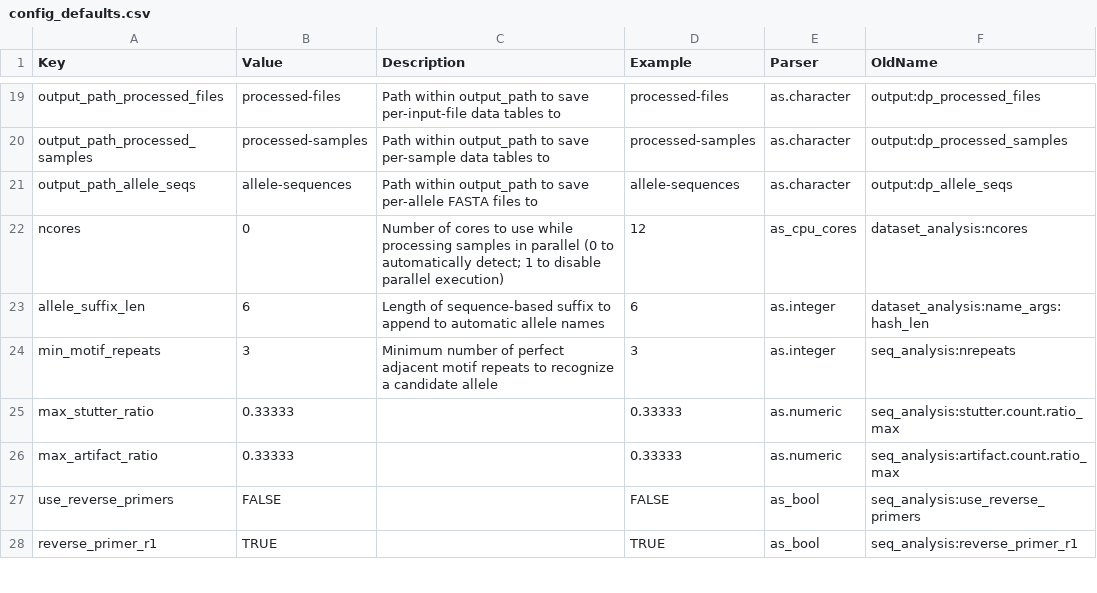
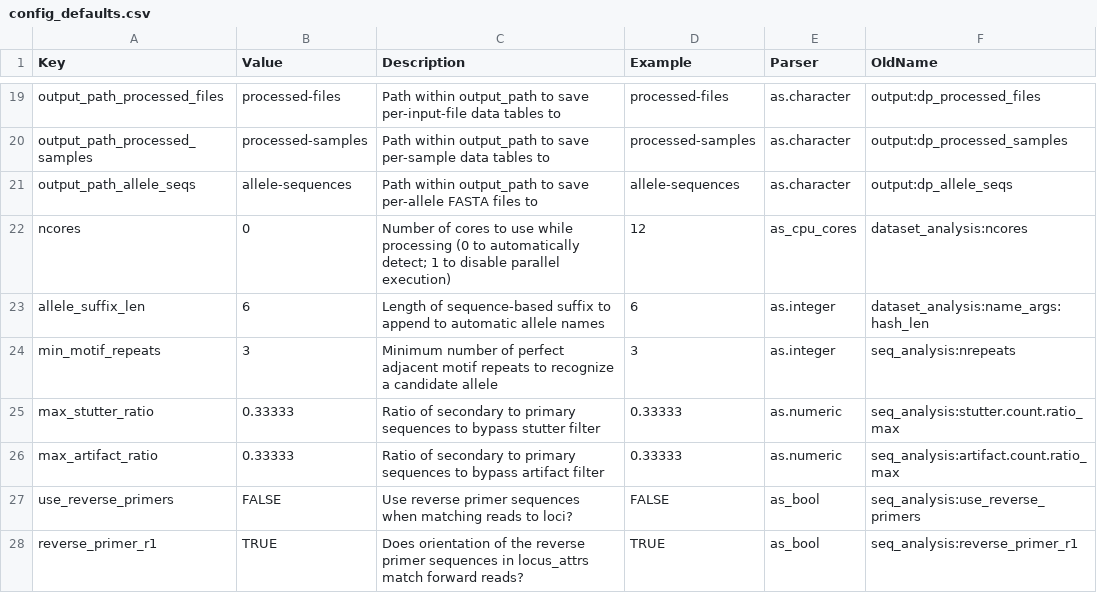
Before and after one commit to ShawHahnLab/chiimp, a CSV file: inst/extdata/config_defaults.csv, drawn as a sheet; only a part is shown, gaps mark what is left out; the diff covers the shown part only.

```diff
--- a/inst/extdata/config_defaults.csv
+++ b/inst/extdata/config_defaults.csv
@@ -21,8 +21,8 @@ output_path_processed_samples,processed-samples,Path within output_path to save
 output_path_allele_seqs,allele-sequences,Path within output_path to save per-allele FASTA files to,allele-sequences,as.character,output:dp_allele_seqs
-ncores,0,Number of cores to use while processing samples in parallel (0 to automatically detect; 1 to disable parallel execution),12,as_cpu_cores,dataset_analysis:ncores
+ncores,0,Number of cores to use while processing (0 to automatically detect; 1 to disable parallel execution),12,as_cpu_cores,dataset_analysis:ncores
 allele_suffix_len,6,Length of sequence-based suffix to append to automatic allele names,6,as.integer,dataset_analysis:name_args:hash_len
 min_motif_repeats,3,Minimum number of perfect adjacent motif repeats to recognize a candidate allele,3,as.integer,seq_analysis:nrepeats
-max_stutter_ratio,0.33333,,0.33333,as.numeric,seq_analysis:stutter.count.ratio_max
-max_artifact_ratio,0.33333,,0.33333,as.numeric,seq_analysis:artifact.count.ratio_max
-use_reverse_primers,FALSE,,FALSE,as_bool,seq_analysis:use_reverse_primers
-reverse_primer_r1,TRUE,,TRUE,as_bool,seq_analysis:reverse_primer_r1
+max_stutter_ratio,0.33333,Ratio of secondary to primary sequences to bypass stutter filter,0.33333,as.numeric,seq_analysis:stutter.count.ratio_max
+max_artifact_ratio,0.33333,Ratio of secondary to primary sequences to bypass artifact filter,0.33333,as.numeric,seq_analysis:artifact.count.ratio_max
+use_reverse_primers,FALSE,Use reverse primer sequences when matching reads to loci?,FALSE,as_bool,seq_analysis:use_reverse_primers
+reverse_primer_r1,TRUE,Does orientation of the reverse primer sequences in locus_attrs match forward reads?,TRUE,as_bool,seq_analysis:reverse_primer_r1
```
Also changed, not shown: 14 edited cells elsewhere in this file, 2 other files.
